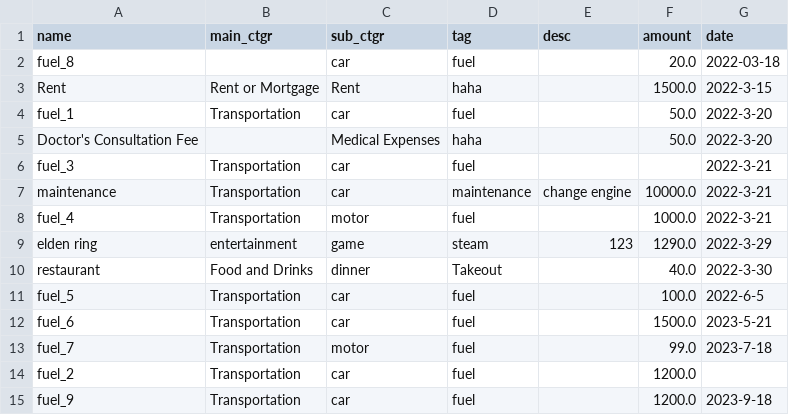
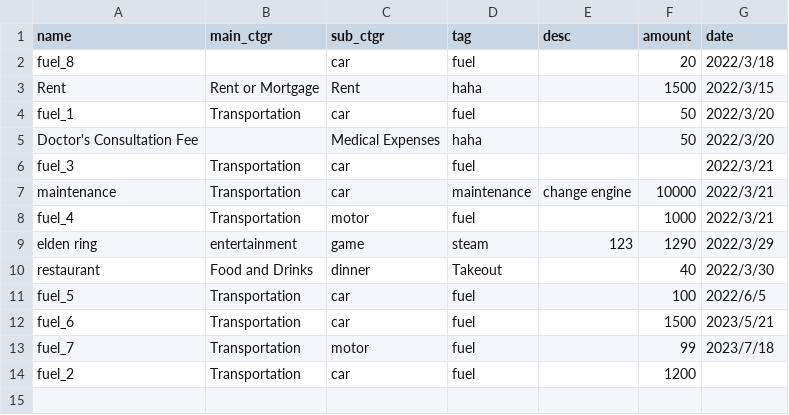
Before and after one commit to ezchuang/accounting-program, a CSV file: test_file_1.csv, drawn as a sheet.

```diff
--- a/test_file_1.csv
+++ b/test_file_1.csv
@@ -1,15 +1,14 @@
 name,main_ctgr,sub_ctgr,tag,desc,amount,date
-fuel_8,,car,fuel,,20.0,2022-03-18
-Rent,Rent or Mortgage,Rent,haha,,1500.0,2022-3-15
-fuel_1,Transportation,car,fuel,,50.0,2022-3-20
-Doctor's Consultation Fee,,Medical Expenses,haha,,50.0,2022-3-20
-fuel_3,Transportation,car,fuel,,,2022-3-21
-maintenance,Transportation,car,maintenance,change engine,10000.0,2022-3-21
-fuel_4,Transportation,motor,fuel,,1000.0,2022-3-21
-elden ring,entertainment,game,steam,123,1290.0,2022-3-29
-restaurant,Food and Drinks,dinner,Takeout,,40.0,2022-3-30
-fuel_5,Transportation,car,fuel,,100.0,2022-6-5
-fuel_6,Transportation,car,fuel,,1500.0,2023-5-21
-fuel_7,Transportation,motor,fuel,,99.0,2023-7-18
-fuel_2,Transportation,car,fuel,,1200.0,
-fuel_9,Transportation,car,fuel,,1200.0,2023-9-18
+fuel_8,,car,fuel,,20,2022/3/18
+Rent,Rent or Mortgage,Rent,haha,,1500,2022/3/15
+fuel_1,Transportation,car,fuel,,50,2022/3/20
+Doctor's Consultation Fee,,Medical Expenses,haha,,50,2022/3/20
+fuel_3,Transportation,car,fuel,,,2022/3/21
+maintenance,Transportation,car,maintenance,change engine,10000,2022/3/21
+fuel_4,Transportation,motor,fuel,,1000,2022/3/21
+elden ring,entertainment,game,steam,123,1290,2022/3/29
+restaurant,Food and Drinks,dinner,Takeout,,40,2022/3/30
+fuel_5,Transportation,car,fuel,,100,2022/6/5
+fuel_6,Transportation,car,fuel,,1500,2023/5/21
+fuel_7,Transportation,motor,fuel,,99,2023/7/18
+fuel_2,Transportation,car,fuel,,1200,
```
Also changed, not shown: 2 other files.
